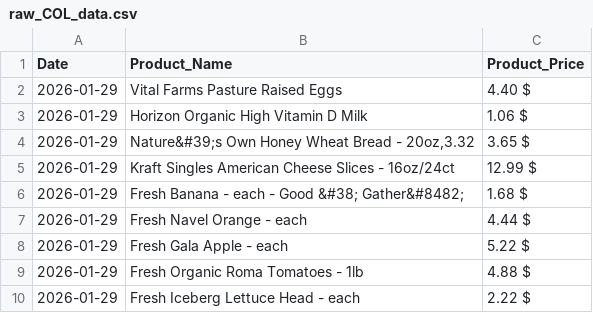
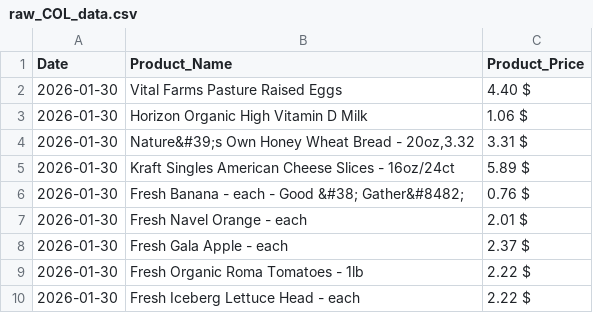
Before and after one commit to mattvmose/Data-330-Final-Project, a CSV file: raw_price_data/raw_COL_data.csv, drawn as a sheet.

```diff
--- a/raw_price_data/raw_COL_data.csv
+++ b/raw_price_data/raw_COL_data.csv
@@ -1,10 +1,10 @@
 Date,Product_Name,Product_Price
-2026-01-29,Vital Farms Pasture Raised Eggs,4.40 $
-2026-01-29,Horizon Organic High Vitamin D Milk,1.06 $
-2026-01-29,"Nature&#39;s Own Honey Wheat Bread - 20oz,3.32",3.65 $
-2026-01-29,Kraft Singles American Cheese Slices - 16oz/24ct,12.99 $
-2026-01-29,Fresh Banana - each - Good &#38; Gather&#8482;,1.68 $
-2026-01-29,Fresh Navel Orange - each,4.44 $
-2026-01-29,Fresh Gala Apple - each,5.22 $
-2026-01-29,Fresh Organic Roma Tomatoes - 1lb,4.88 $
-2026-01-29,Fresh Iceberg Lettuce Head - each,2.22 $
+2026-01-30,Vital Farms Pasture Raised Eggs,4.40 $
+2026-01-30,Horizon Organic High Vitamin D Milk,1.06 $
+2026-01-30,"Nature&#39;s Own Honey Wheat Bread - 20oz,3.32",3.31 $
+2026-01-30,Kraft Singles American Cheese Slices - 16oz/24ct,5.89 $
+2026-01-30,Fresh Banana - each - Good &#38; Gather&#8482;,0.76 $
+2026-01-30,Fresh Navel Orange - each,2.01 $
+2026-01-30,Fresh Gala Apple - each,2.37 $
+2026-01-30,Fresh Organic Roma Tomatoes - 1lb,2.22 $
+2026-01-30,Fresh Iceberg Lettuce Head - each,2.22 $
```
Also changed, not shown: clean_price_data/price_data.csv, final_data/master_data.csv, 3 other files.
